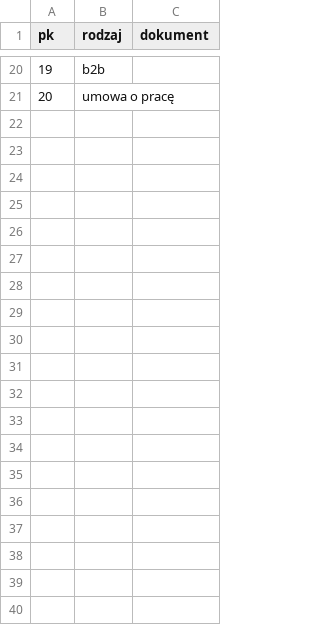
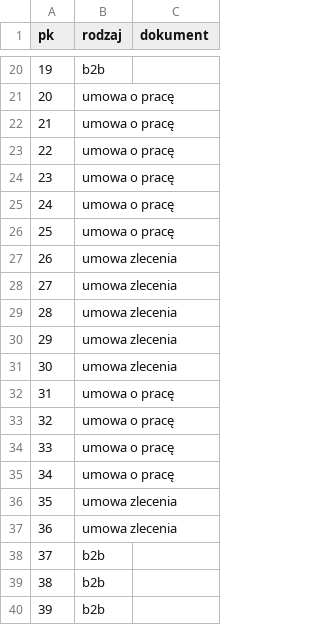
Before and after one commit to kaczor3213/STMVendorerDatabaseProject, a CSV file: csv/umowy.csv, drawn as a sheet; only a part is shown, gaps mark what is left out; the diff covers the shown part only; the diff names each change by its address in the sheet, - before the commit and + after, or states it on an @@ line.

```diff
--- a/csv/umowy.csv
+++ b/csv/umowy.csv
+row 22: 21 | umowa o pracę
+row 23: 22 | umowa o pracę
+row 24: 23 | umowa o pracę
+row 25: 24 | umowa o pracę
+row 26: 25 | umowa o pracę
+row 27: 26 | umowa zlecenia
+row 28: 27 | umowa zlecenia
+row 29: 28 | umowa zlecenia
+row 30: 29 | umowa zlecenia
+row 31: 30 | umowa zlecenia
+row 32: 31 | umowa o pracę
+row 33: 32 | umowa o pracę
+row 34: 33 | umowa o pracę
+row 35: 34 | umowa o pracę
+row 36: 35 | umowa zlecenia
+row 37: 36 | umowa zlecenia
+row 38: 37 | b2b
+row 39: 38 | b2b
+row 40: 39 | b2b
```
Also changed, not shown: 81 added rows elsewhere in this file, csv/dostawcy.csv, 6 other files.
